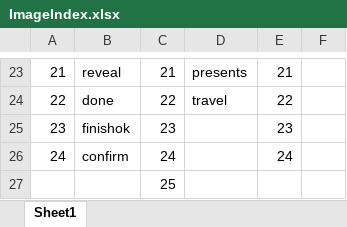
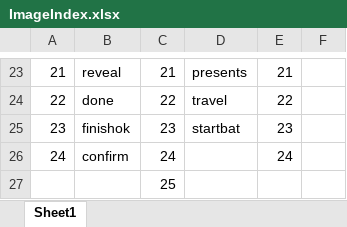
Before and after one commit to Deopster/Mercenaries-Hearthstone-game-bot, an Excel workbook: ImageIndex.xlsx, sheet Sheet1, drawn as a sheet; only a part is shown, gaps mark what is left out; values as stored, in another font and other column widths than the file's, no borders; the diff names each change by its address in the sheet, - before the commit and + after, or states it on an @@ line.

```diff
--- a/ImageIndex.xlsx (sheet Sheet1)
+++ b/ImageIndex.xlsx (sheet Sheet1)
-D25: (empty)
+D25: startbat
```
Also changed, not shown: 8 other files.
